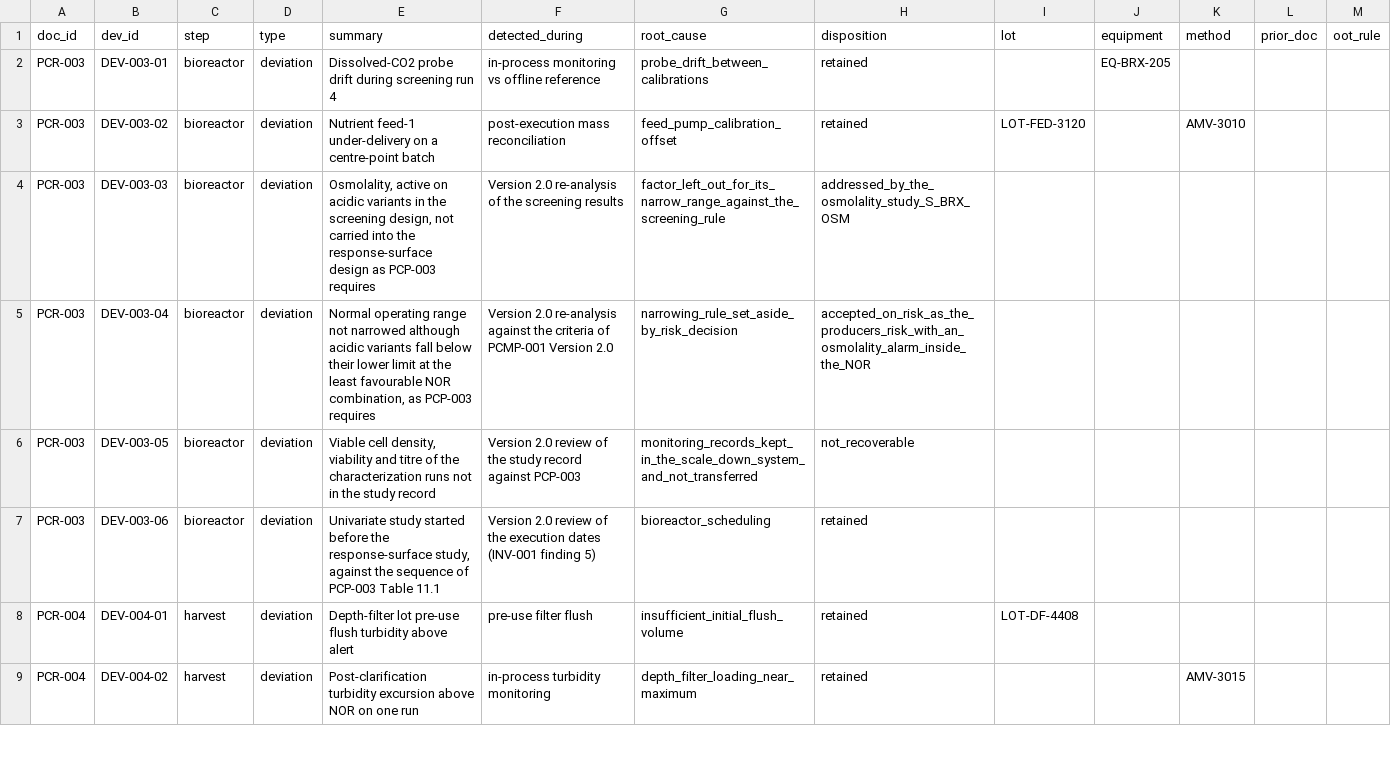
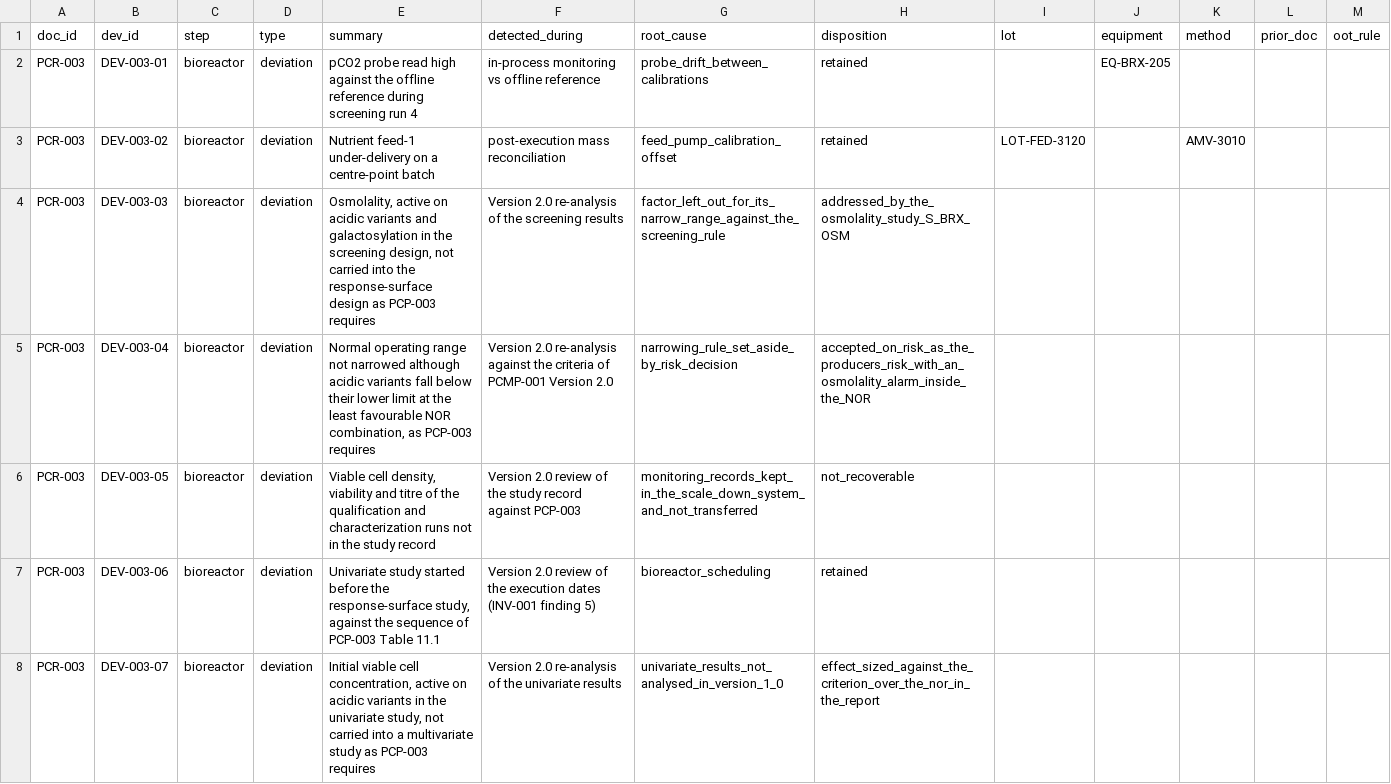
Before and after one commit to MoritzImendoerffer/synthetic_data, a CSV file: outputs/data/deviations.csv, drawn as a sheet; only a part is shown; the shorter side is filled out with more unchanged rows; the diff covers the shown part only.

```diff
--- a/outputs/data/deviations.csv
+++ b/outputs/data/deviations.csv
@@ -1,7 +1,8 @@
 doc_id,dev_id,step,type,summary,detected_during,root_cause,disposition,lot,equipment,method,prior_doc,oot_rule
-PCR-003,DEV-003-01,bioreactor,deviation,Dissolved-CO2 probe drift during screening run 4,in-process monitoring vs offline reference,probe_drift_between_calibrations,retained,,EQ-BRX-205,,,
+PCR-003,DEV-003-01,bioreactor,deviation,pCO2 probe read high against the offline reference during screening run 4,in-process monitoring vs offline reference,probe_drift_between_calibrations,retained,,EQ-BRX-205,,,
 PCR-003,DEV-003-02,bioreactor,deviation,Nutrient feed-1 under-delivery on a centre-point batch,post-execution mass reconciliation,feed_pump_calibration_offset,retained,LOT-FED-3120,,AMV-3010,,
-PCR-003,DEV-003-03,bioreactor,deviation,"Osmolality, active on acidic variants in the screening design, not carried into the response-surface design as PCP-003 requires",Version 2.0 re-analysis of the screening results,factor_left_out_for_its_narrow_range_against_the_screening_rule,addressed_by_the_osmolality_study_S_BRX_OSM,,,,,
+PCR-003,DEV-003-03,bioreactor,deviation,"Osmolality, active on acidic variants and galactosylation in the screening design, not carried into the response-surface design as PCP-003 requires",Version 2.0 re-analysis of the screening results,factor_left_out_for_its_narrow_range_against_the_screening_rule,addressed_by_the_osmolality_study_S_BRX_OSM,,,,,
 PCR-003,DEV-003-04,bioreactor,deviation,"Normal operating range not narrowed although acidic variants fall below their lower limit at the least favourable NOR combination, as PCP-003 requires",Version 2.0 re-analysis against the criteria of PCMP-001 Version 2.0,narrowing_rule_set_aside_by_risk_decision,accepted_on_risk_as_the_producers_risk_with_an_osmolality_alarm_inside_the_NOR,,,,,
-PCR-003,DEV-003-05,bioreactor,deviation,"Viable cell density, viability and titre of the characterization runs not in the study record",Version 2.0 review of the study record against PCP-003,monitoring_records_kept_in_the_scale_down_system_and_not_transferred,not_recoverable,,,,,
+PCR-003,DEV-003-05,bioreactor,deviation,"Viable cell density, viability and titre of the qualification and characterization runs not in the study record",Version 2.0 review of the study record against PCP-003,monitoring_records_kept_in_the_scale_down_system_and_not_transferred,not_recoverable,,,,,
 PCR-003,DEV-003-06,bioreactor,deviation,"Univariate study started before the response-surface study, against the sequence of PCP-003 Table 11.1",Version 2.0 review of the execution dates (INV-001 finding 5),bioreactor_scheduling,retained,,,,,
+PCR-003,DEV-003-07,bioreactor,deviation,"Initial viable cell concentration, active on acidic variants in the univariate study, not carried into a multivariate study as PCP-003 requires",Version 2.0 re-analysis of the univariate results,univariate_results_not_analysed_in_version_1_0,effect_sized_against_the_criterion_over_the_nor_in_the_report,,,,,
```
Also changed, not shown: 4 added rows elsewhere in this file, 2 other files.
